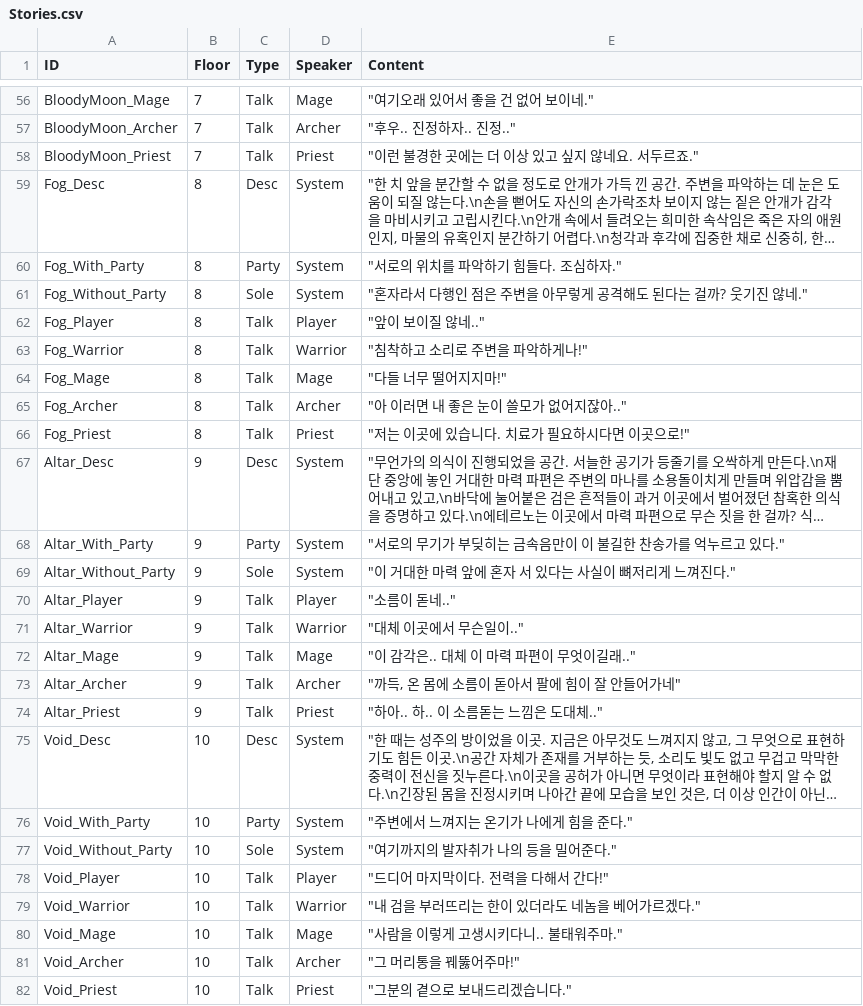
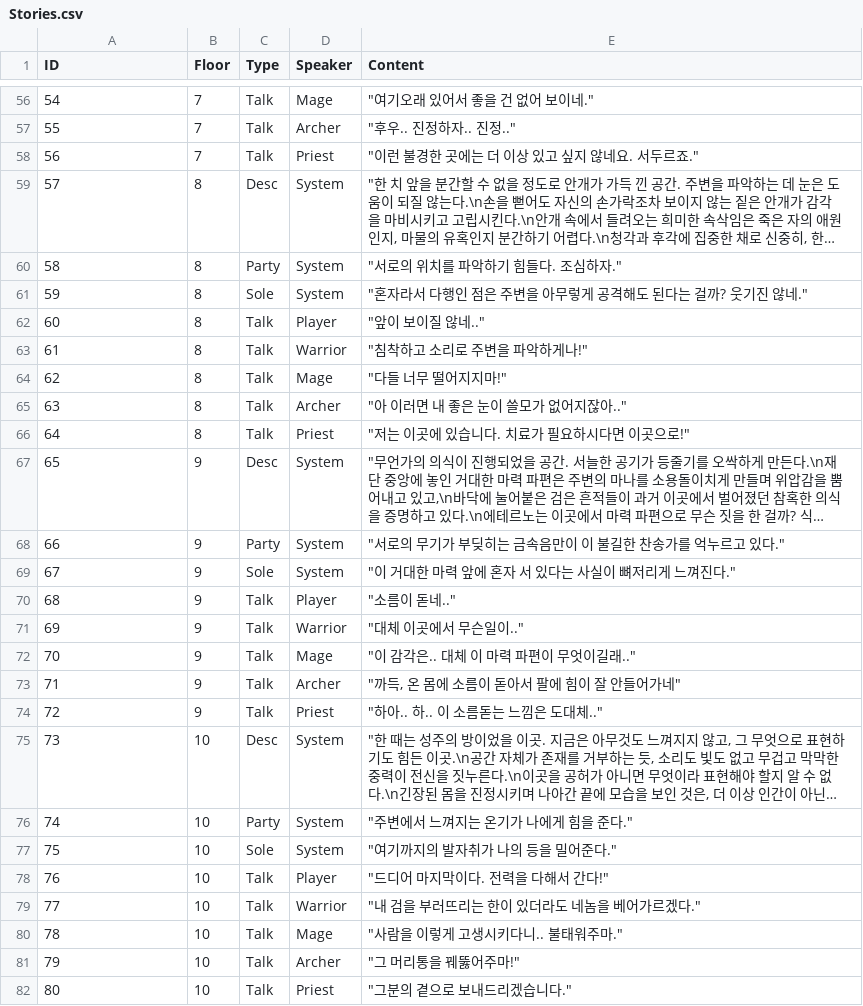
Before and after one commit to SpartChapter2Team10/TextConsoleRPG_Team10, a CSV file: TextConsoleRPG_Team10/Resources/Stories/Stories.csv, drawn as a sheet; only a part is shown, gaps mark what is left out; long unchanged cells end in …; the diff covers the shown part only; the diff names each change by its address in the sheet, - before the commit and + after, or states it on an @@ line.

```diff
--- a/TextConsoleRPG_Team10/Resources/Stories/Stories.csv
+++ b/TextConsoleRPG_Team10/Resources/Stories/Stories.csv
-A56 (ID): BloodyMoon_Mage
+A56 (ID): 54
-A57 (ID): BloodyMoon_Archer
+A57 (ID): 55
-A58 (ID): BloodyMoon_Priest
+A58 (ID): 56
-A59 (ID): Fog_Desc
+A59 (ID): 57
-A60 (ID): Fog_With_Party
+A60 (ID): 58
-A61 (ID): Fog_Without_Party
+A61 (ID): 59
-A62 (ID): Fog_Player
+A62 (ID): 60
-A63 (ID): Fog_Warrior
+A63 (ID): 61
-A64 (ID): Fog_Mage
+A64 (ID): 62
-A65 (ID): Fog_Archer
+A65 (ID): 63
-A66 (ID): Fog_Priest
+A66 (ID): 64
-A67 (ID): Altar_Desc
+A67 (ID): 65
-A68 (ID): Altar_With_Party
+A68 (ID): 66
-A69 (ID): Altar_Without_Party
+A69 (ID): 67
-A70 (ID): Altar_Player
+A70 (ID): 68
-A71 (ID): Altar_Warrior
+A71 (ID): 69
-A72 (ID): Altar_Mage
+A72 (ID): 70
-A73 (ID): Altar_Archer
+A73 (ID): 71
-A74 (ID): Altar_Priest
+A74 (ID): 72
-A75 (ID): Void_Desc
+A75 (ID): 73
-A76 (ID): Void_With_Party
+A76 (ID): 74
-A77 (ID): Void_Without_Party
+A77 (ID): 75
-A78 (ID): Void_Player
+A78 (ID): 76
-A79 (ID): Void_Warrior
+A79 (ID): 77
-A80 (ID): Void_Mage
+A80 (ID): 78
-A81 (ID): Void_Archer
+A81 (ID): 79
-A82 (ID): Void_Priest
+A82 (ID): 80
```
Also changed, not shown: 55 edited cells elsewhere in this file, 1 other file.
